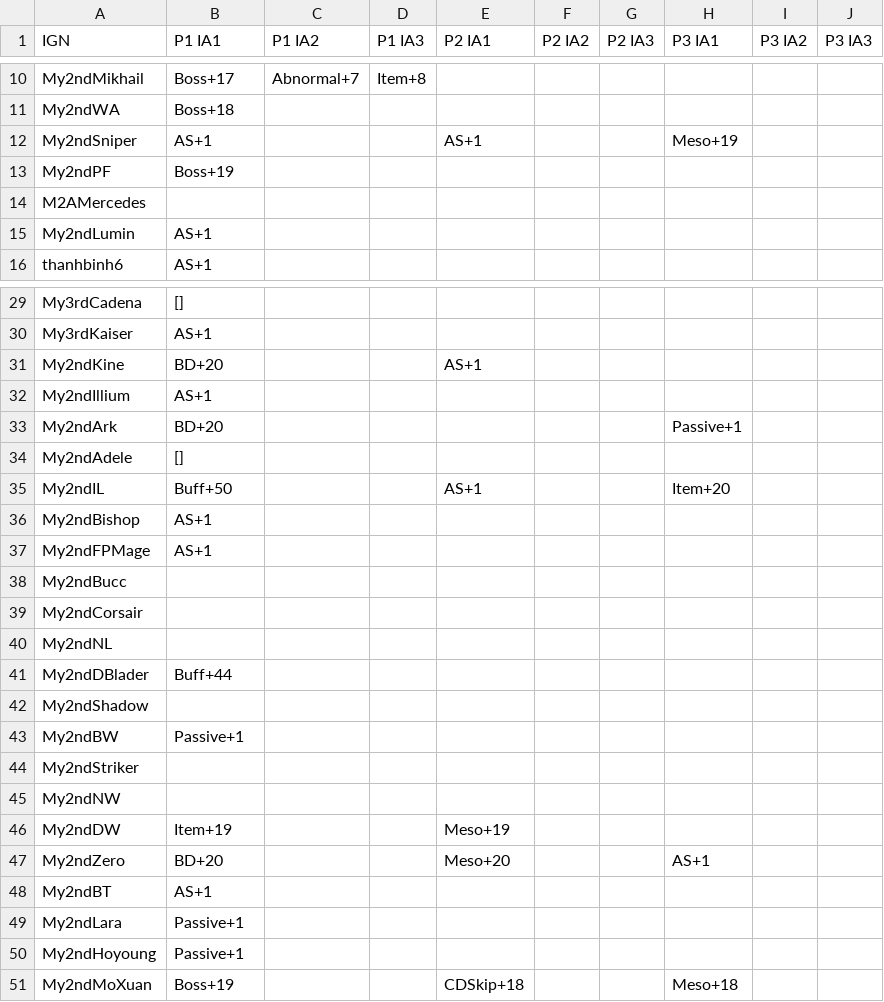
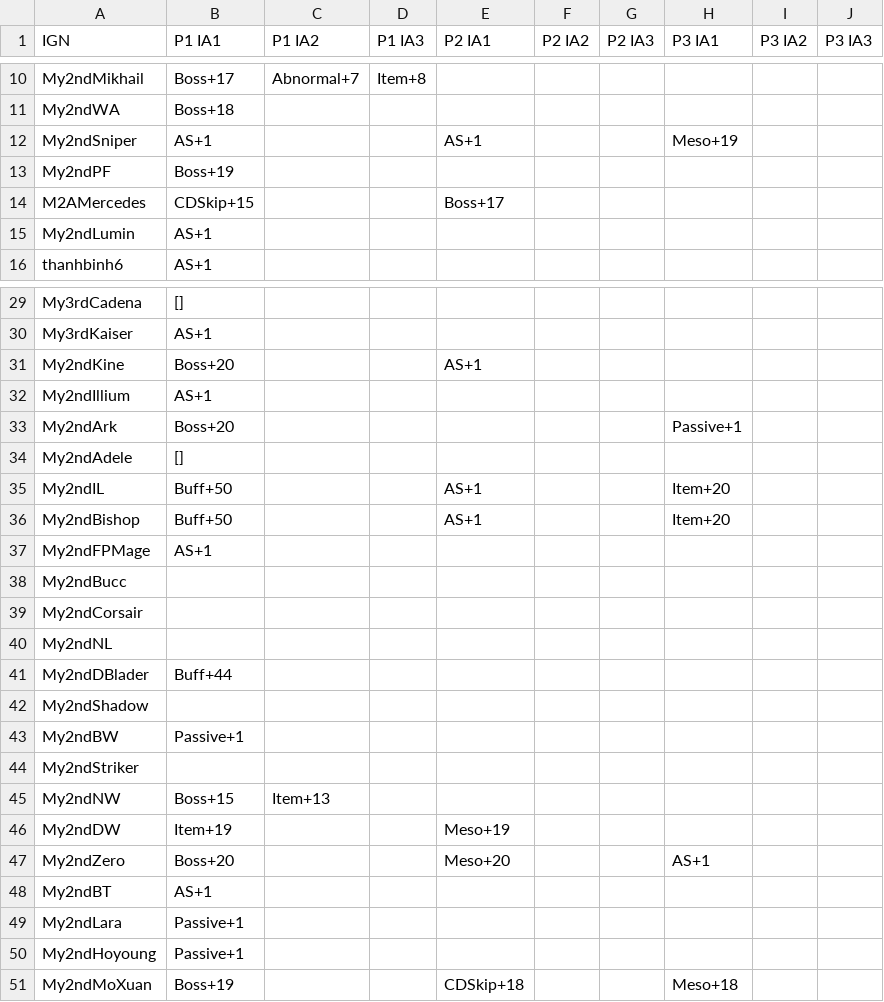
Before and after one commit to My2ndAngelic/Maple-Progression-Tracker, a CSV file: data/innerability.csv, drawn as a sheet; only a part is shown, gaps mark what is left out.

```diff
--- a/data/innerability.csv
+++ b/data/innerability.csv
@@ -13,3 +13,3 @@ My2ndSniper,AS+1,,,AS+1,,,Meso+19,,,
 My2ndPF,Boss+19,,,,,,,,,
-M2AMercedes,,,,,,,,,,
+M2AMercedes,CDSkip+15,,,Boss+17,,,,,,
 My2ndLumin,AS+1,,,,,,,,,
@@ -30,8 +30,8 @@ My3rdCadena,[],,,,,,,,,
 My3rdKaiser,AS+1,,,,,,,,,
-My2ndKine,BD+20,,,AS+1,,,,,,
+My2ndKine,Boss+20,,,AS+1,,,,,,
 My2ndIllium,AS+1,,,,,,,,,
-My2ndArk,BD+20,,,,,,Passive+1,,,,
+My2ndArk,Boss+20,,,,,,Passive+1,,,,
 My2ndAdele,[],,,,,,,,,
 My2ndIL,Buff+50,,,AS+1,,,Item+20,,,
-My2ndBishop,AS+1,,,,,,,,,
+My2ndBishop,Buff+50,,,AS+1,,,Item+20,,,
 My2ndFPMage,AS+1,,,,,,,,,
@@ -44,5 +44,5 @@ My2ndBW,Passive+1,,,,,,,,,
 My2ndStriker,,,,,,,,,,
-My2ndNW,,,,,,,,,,
+My2ndNW,Boss+15,Item+13,,,,,,,,
 My2ndDW,Item+19,,,Meso+19,,,,,,
-My2ndZero,BD+20,,,Meso+20,,,AS+1,,,
+My2ndZero,Boss+20,,,Meso+20,,,AS+1,,,
 My2ndBT,AS+1,,,,,,,,,
```
Also changed, not shown: data/arcane.csv.
